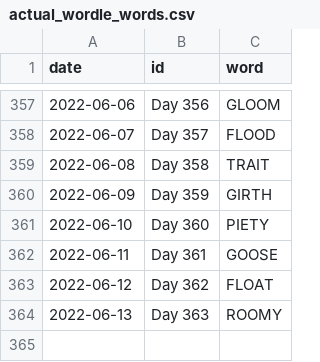
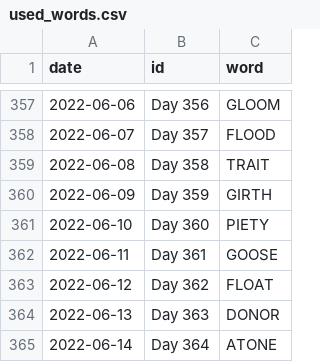
Before and after one commit to JacobLeeBrown/HackerRanks_Python, a CSV file: hackerranks/wordle/used_words.csv (was hackerranks/wordle/actual_wordle_words.csv), drawn as a sheet; only a part is shown, gaps mark what is left out.

Commit message:
Revamped wordle service to take hints as you go, new used and ignored words

```diff
--- a/hackerranks/wordle/actual_wordle_words.csv
+++ b/hackerranks/wordle/used_words.csv
@@ -363,2 +363,3 @@ date,id,word
 2022-06-12,Day 362,FLOAT
-2022-06-13,Day 363,ROOMY
+2022-06-13,Day 363,DONOR
+2022-06-14,Day 364,ATONE
```
Also changed, not shown: 3 other files.
